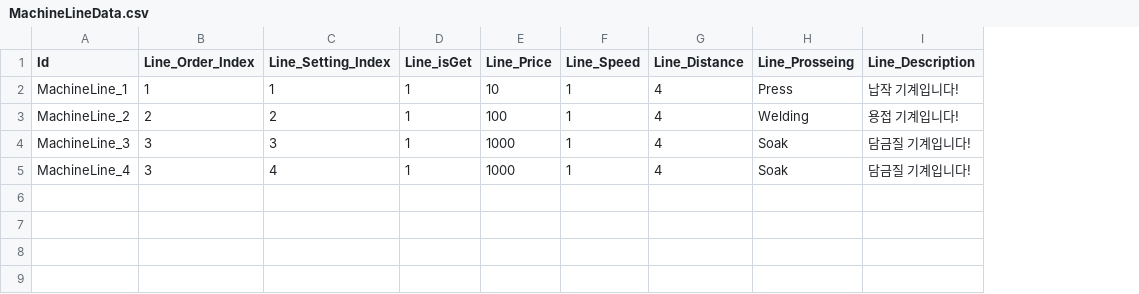
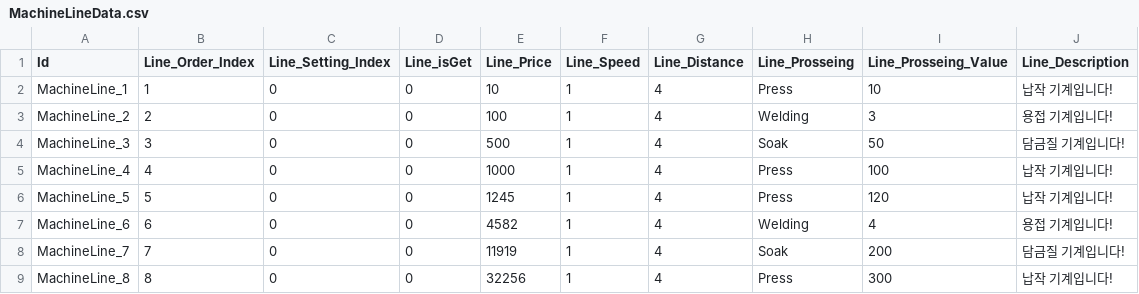
Before and after one commit to ChiffonPie/ThousandLines, a CSV file: Assets/Data/MachineLineData.csv, drawn as a sheet; addresses are those after the commit; the diff names each change by its address in the sheet, - before the commit and + after, or states it on an @@ line.

```diff
--- a/Assets/Data/MachineLineData.csv
+++ b/Assets/Data/MachineLineData.csv
+column I (Line_Prosseing_Value), rows 2-5: 10 | 3 | 50 | 100
-C2 (Line_Setting_Index): 1
+C2 (Line_Setting_Index): 0
-D2:D5 (Line_isGet): 1
+D2:D5 (Line_isGet): 0
-C3 (Line_Setting_Index): 2
+C3 (Line_Setting_Index): 0
-C4 (Line_Setting_Index): 3
+C4 (Line_Setting_Index): 0
-E4 (Line_Price): 1000
+E4 (Line_Price): 500
-B5 (Line_Order_Index): 3
+B5 (Line_Order_Index): 4
-C5 (Line_Setting_Index): 4
+C5 (Line_Setting_Index): 0
-H5 (Line_Prosseing): Soak
+H5 (Line_Prosseing): Press
-J5 (Line_Description): 담금질 기계입니다!
+J5 (Line_Description): 납작 기계입니다!
+row 6: MachineLine_5 | 5 | 0 | 0 | 1245 | 1 | 4 | Press | 120 | 납작 기계입니다!
+row 7: MachineLine_6 | 6 | 0 | 0 | 4582 | 1 | 4 | Welding | 4 | 용접 기계입니다!
+row 8: MachineLine_7 | 7 | 0 | 0 | 11919 | 1 | 4 | Soak | 200 | 담금질 기계입니다!
+row 9: MachineLine_8 | 8 | 0 | 0 | 32256 | 1 | 4 | Press | 300 | 납작 기계입니다!
```
Also changed, not shown: 46 other files.
